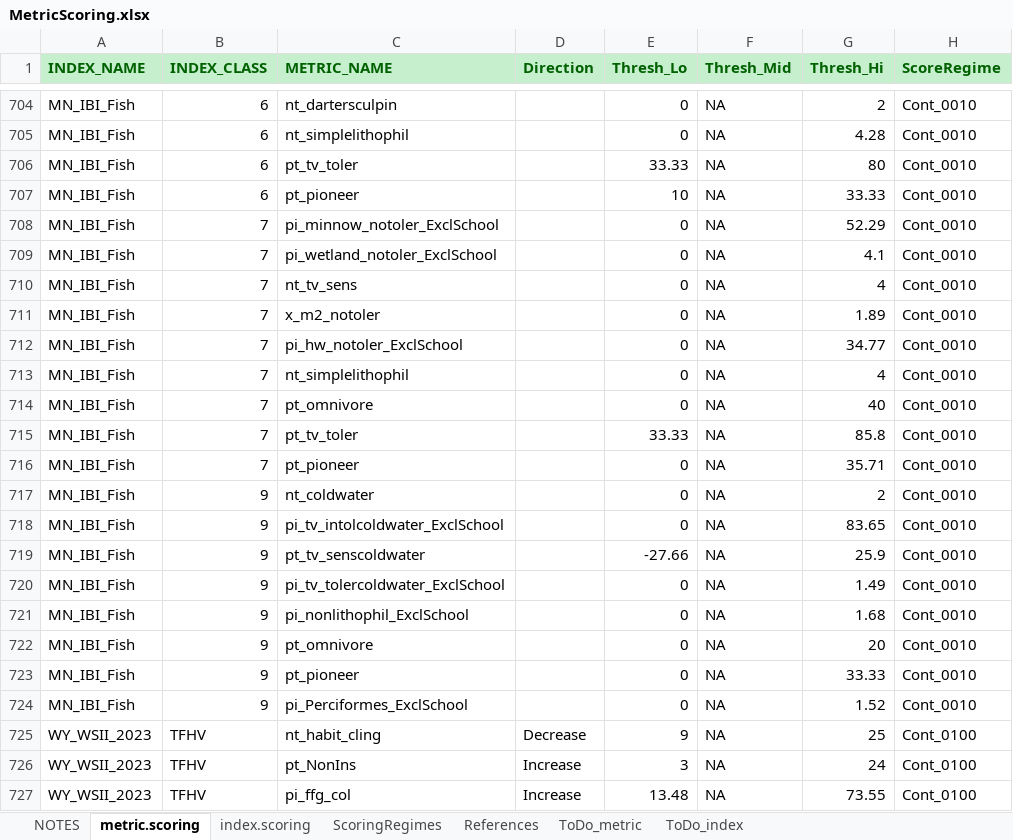
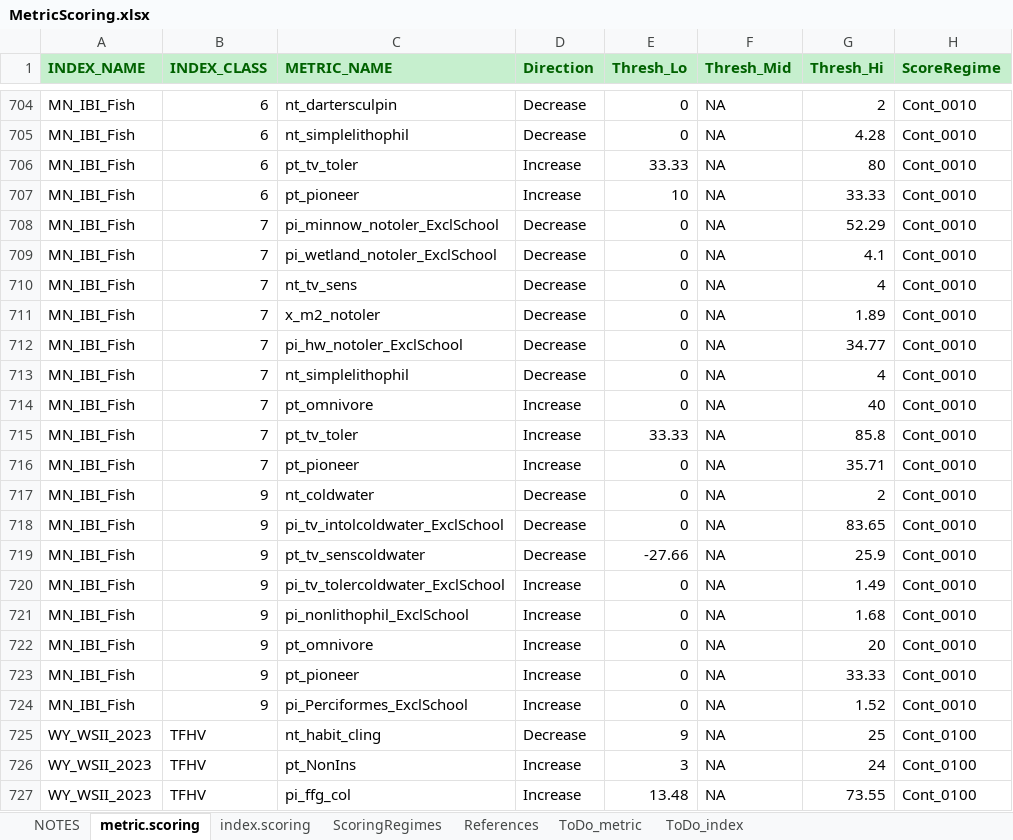
Before and after one commit to leppott/BioMonTools, an Excel workbook: inst/extdata/MetricScoring.xlsx, sheet metric.scoring, drawn as a sheet; only a part is shown, gaps mark what is left out; values as stored, in another font and other column widths than the file's, no borders; conditional formats not drawn; the diff covers the shown part only; the diff names each change by its address in the sheet, - before the commit and + after, or states it on an @@ line.

Commit message:
v1.0.2.9009
* refactor: Update MN IBI Fish metrics in MetricScoring.xlsx

```diff
--- a/inst/extdata/MetricScoring.xlsx (sheet metric.scoring)
+++ b/inst/extdata/MetricScoring.xlsx (sheet metric.scoring)
-D704:D705 (Direction): (empty)
+D704:D705 (Direction): Decrease
-D706:D707 (Direction): (empty)
+D706:D707 (Direction): Increase
-D708:D713 (Direction): (empty)
+D708:D713 (Direction): Decrease
-D714:D716 (Direction): (empty)
+D714:D716 (Direction): Increase
-D717:D719 (Direction): (empty)
+D717:D719 (Direction): Decrease
-D720:D724 (Direction): (empty)
+D720:D724 (Direction): Increase
```
Also changed, not shown: 27 edited cells and cell formats elsewhere in this sheet, 5 other files.
